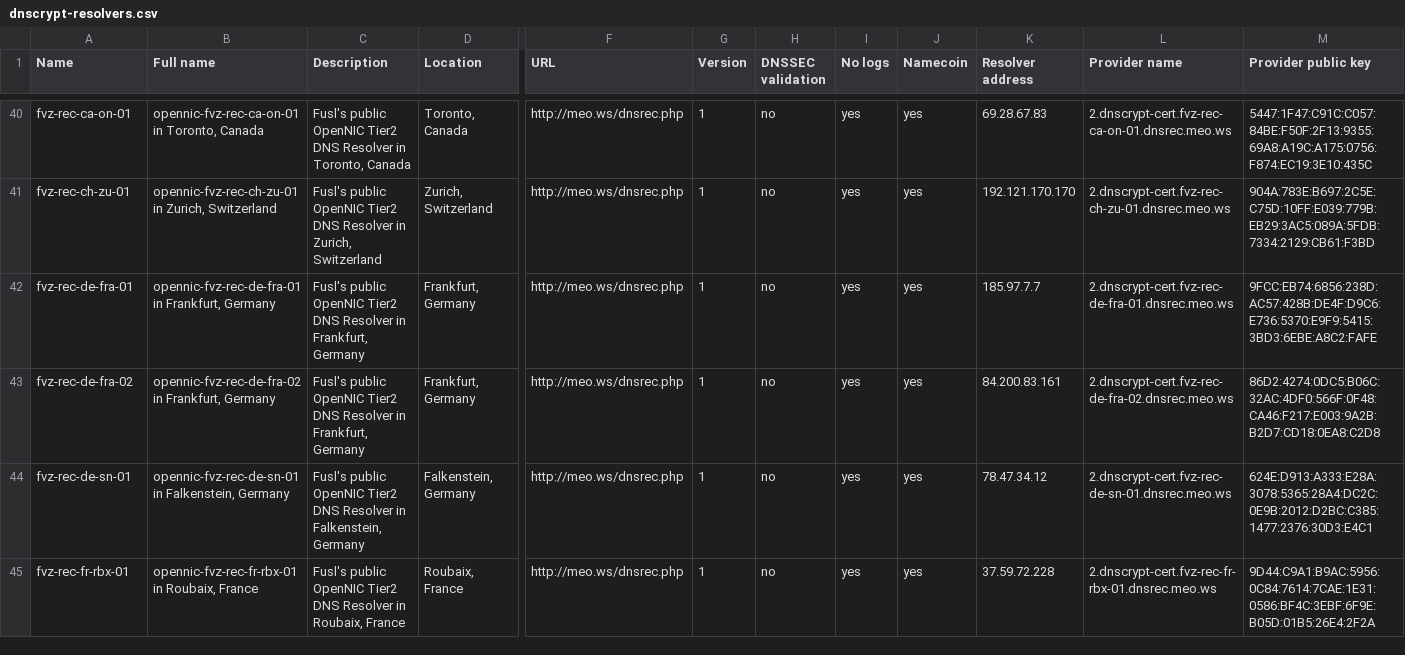
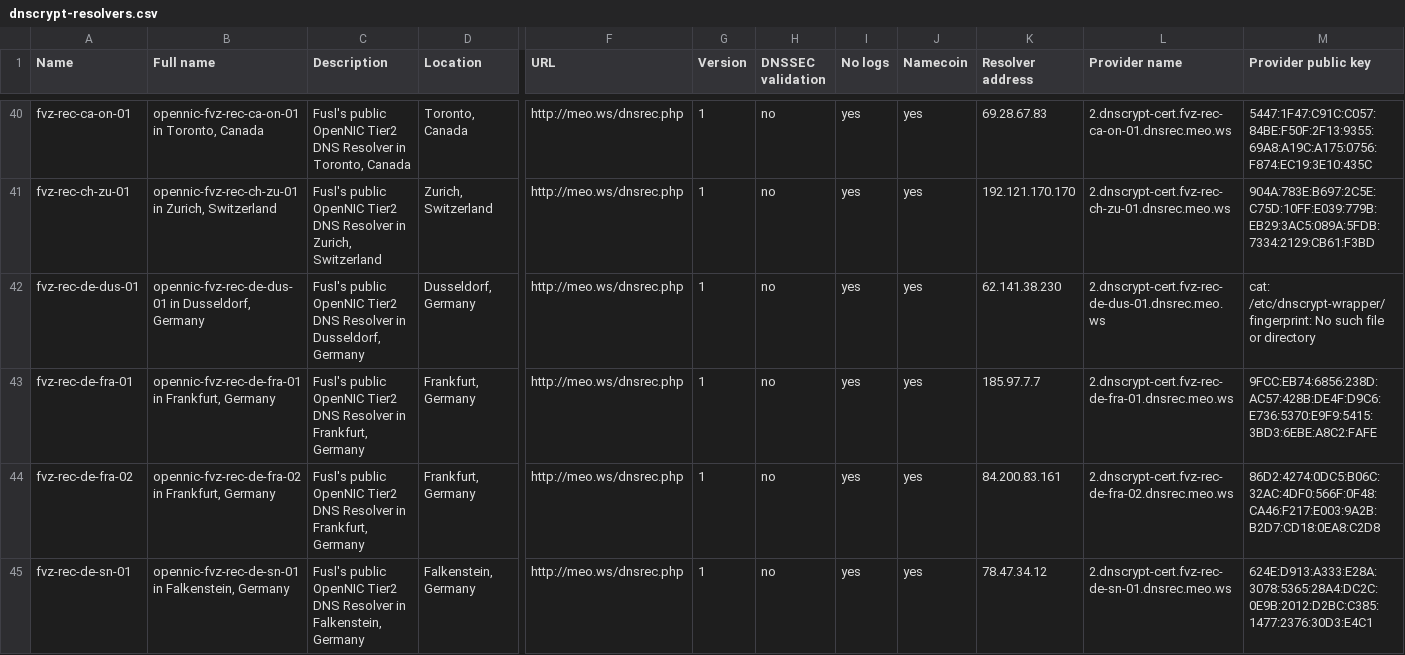
Before and after one commit to dyne/dnscrypt-proxy, a CSV file: dnscrypt-resolvers.csv, drawn as a sheet; only a part is shown, gaps mark what is left out; the shorter side is filled out with more unchanged rows; rows hold the shown columns only; the diff covers the shown part only; the diff names each change by its address in the sheet, - before the commit and + after, or states it on an @@ line.

Commit message:
Again adding some more of my servers

```diff
--- a/dnscrypt-resolvers.csv
+++ b/dnscrypt-resolvers.csv
+row 42: fvz-rec-de-dus-01 | opennic-fvz-rec-de-dus-01 in Dusseldorf, Germany | Fusl's public OpenNIC Tier2 DNS Resolver in Dusseldorf, Germany | Dusseldorf, Germany | http://meo.ws/dnsrec.php | 1 | no | yes | yes | 62.141.38.230 | 2.dnscrypt-cert.fvz-rec-de-dus-01.dnsrec.meo.ws | cat: /etc/dnscrypt-wrapper/fingerprint: No such file or directory
```
Also changed, not shown: 7 added rows elsewhere in this file.
